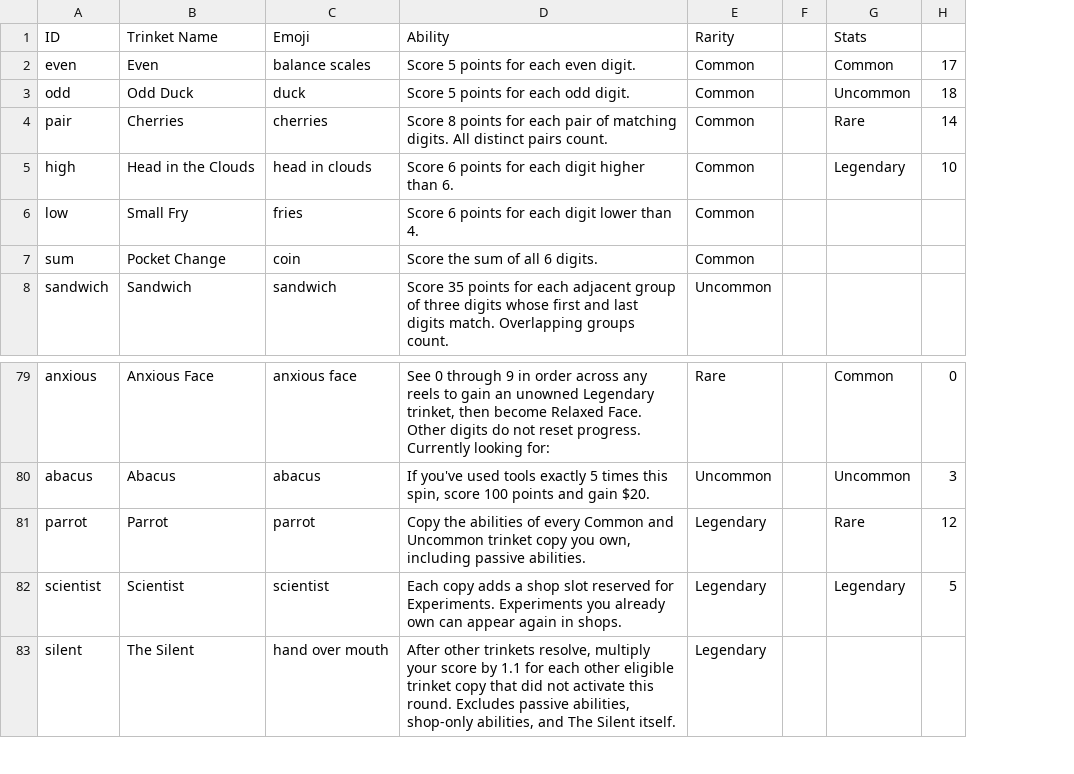
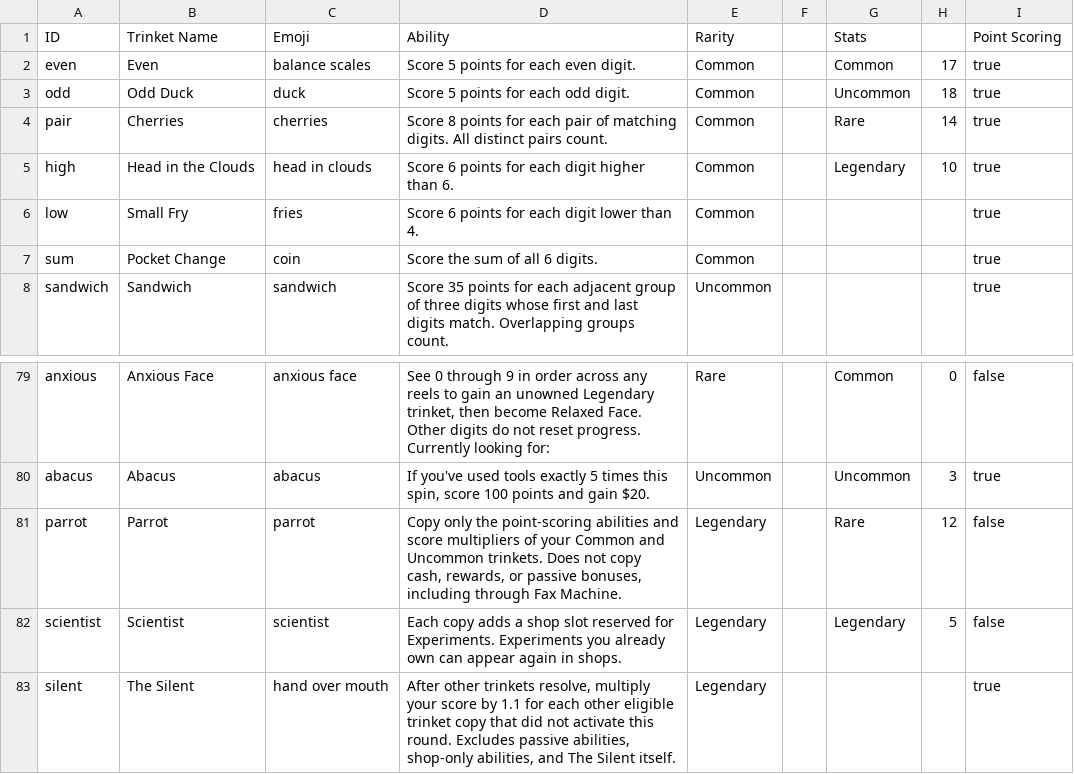
Before and after one commit to lgtyqz/rngdlelike, a CSV file: data/catalog/trinkets.csv, drawn as a sheet; only a part is shown, gaps mark what is left out; the diff names each change by its address in the sheet, - before the commit and + after, or states it on an @@ line.

```diff
--- a/data/catalog/trinkets.csv
+++ b/data/catalog/trinkets.csv
+column I (Point Scoring), rows 2-8: all true; rows 79-83: false | true | false | false | true
-D81 (Ability): Copy the abilities of every Common and Uncommon trinket copy you own, including passive abilities.
+D81 (Ability): Copy only the point-scoring abilities and score multipliers of your Common and Uncommon trinkets. Does not copy cash, rewards, or passive bonuses, including through Fax Machine.
```
Also changed, not shown: 6 other files.
